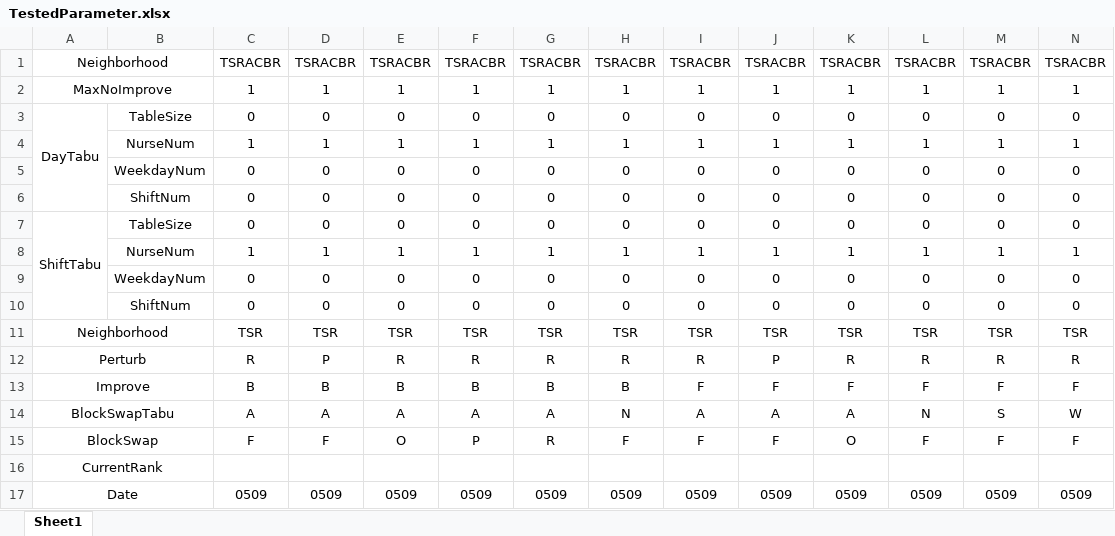
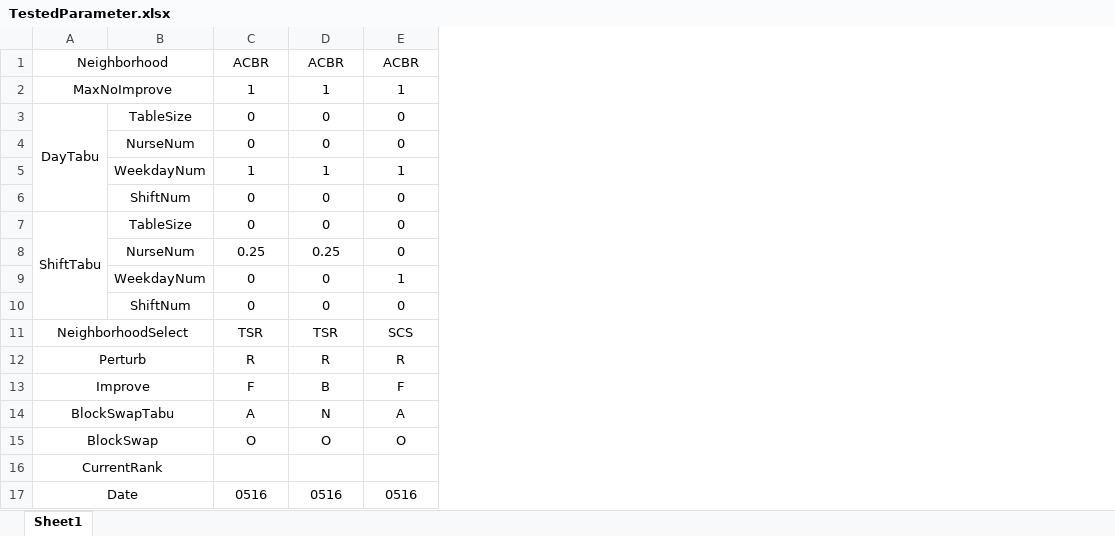
Before and after one commit to Zhouxing-Su/NurseRosteringProblem, an Excel workbook: INRC2_Simulator/log/TestedParameter.xlsx, sheet Sheet1, drawn as a sheet; values as stored, in another font and other column widths than the file's, no borders; conditional formats not drawn; removed rows and columns are numbered as before the commit, all else as after; the diff names each change by its address in the sheet, - before the commit and + after, or states it on an @@ line.

```diff
--- a/INRC2_Simulator/log/TestedParameter.xlsx (sheet Sheet1)
+++ b/INRC2_Simulator/log/TestedParameter.xlsx (sheet Sheet1)
-column F, rows 1-3: TSRACBR | 1 | 0; rows 5-7: all 0; rows 9-15: 0 | 0 | TSR | R | B | A | P
-column G, rows 1-3: TSRACBR | 1 | 0; rows 5-7: all 0; rows 9-15: 0 | 0 | TSR | R | B | A | R
-column H, rows 1-3: TSRACBR | 1 | 0; rows 5-7: all 0; rows 9-15: 0 | 0 | TSR | R | B | N | F
-column I, rows 1-3: TSRACBR | 1 | 0; rows 5-7: all 0; rows 9-15: 0 | 0 | TSR | R | F | A | F
-column J, rows 1-3: TSRACBR | 1 | 0; rows 5-7: all 0; rows 9-15: 0 | 0 | TSR | P | F | A | F
-column K, rows 1-3: TSRACBR | 1 | 0; rows 5-7: all 0; rows 9-15: 0 | 0 | TSR | R | F | A | O
-column L, rows 1-3: TSRACBR | 1 | 0; rows 5-7: all 0; rows 9-15: 0 | 0 | TSR | R | F | N | F
-column M, rows 1-3: TSRACBR | 1 | 0; rows 5-7: all 0; rows 9-15: 0 | 0 | TSR | R | F | S | F
-column N, rows 1-3: TSRACBR | 1 | 0; rows 5-7: all 0; rows 9-15: 0 | 0 | TSR | R | F | W | F
-C1: TSRACBR
+C1: ACBR
-D1: TSRACBR
+D1: ACBR
-E1: TSRACBR
+E1: ACBR
-row 4:  | NurseNum | 1 | 1 | 1 | 1 | 1 | 1 | 1 | 1 | 1 | 1 | 1 | 1
-B4: WeekdayNum
+B4: NurseNum
+row 5:  | WeekdayNum | 1 | 1 | 1
-row 8:  | NurseNum | 1 | 1 | 1 | 1 | 1 | 1 | 1 | 1 | 1 | 1 | 1 | 1
+row 8:  | NurseNum | 0.25 | 0.25 | 0
-E9: 0
+E9: 1
-A11: Neighborhood
+A11: NeighborhoodSelect
-E11: TSR
+E11: SCS
-D12: P
+D12: R
-C13: B
+C13: F
-E13: B
+E13: F
-D14: A
+D14: N
-C15: F
+C15: O
-D15: F
+D15: O
-row 17: Date |  | 0509 | 0509 | 0509 | 0509 | 0509 | 0509 | 0509 | 0509 | 0509 | 0509 | 0509 | 0509
+row 17: Date |  | 0516 | 0516 | 0516
```
Also changed, not shown: 6 other files.
